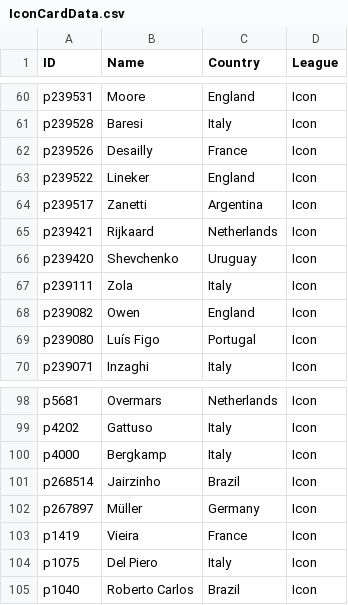
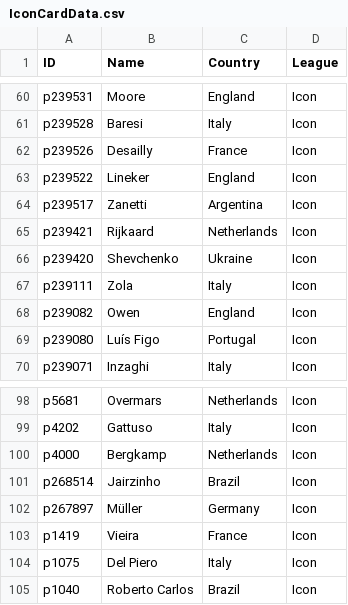
Before and after one commit to UtsavKoirala/cardleaks, a CSV file: IconCardData.csv, drawn as a sheet; only a part is shown, gaps mark what is left out.

Commit message:
Update IconCardData.csv

```diff
--- a/IconCardData.csv
+++ b/IconCardData.csv
@@ -65,3 +65,3 @@ p239517,Zanetti,Argentina,Icon
 p239421,Rijkaard,Netherlands,Icon
-p239420,Shevchenko,Uruguay,Icon
+p239420,Shevchenko,Ukraine,Icon
 p239111,Zola,Italy,Icon
@@ -99,3 +99,3 @@ p5681,Overmars,Netherlands,Icon
 p4202,Gattuso,Italy,Icon
-p4000,Bergkamp,Italy,Icon
+p4000,Bergkamp,Netherlands,Icon
 p268514,Jairzinho,Brazil,Icon
```
